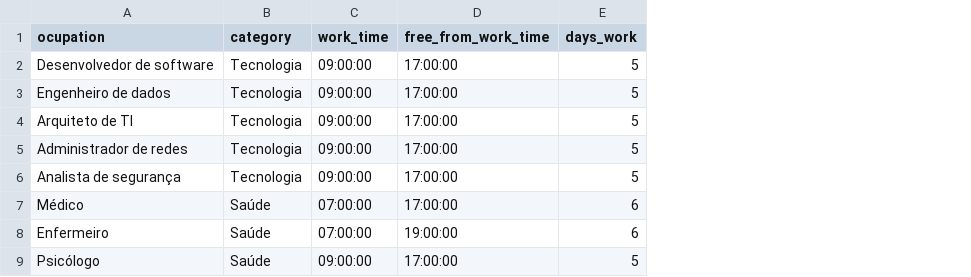
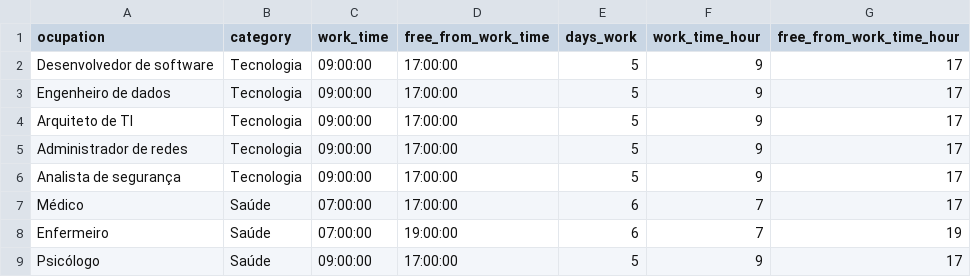
Before and after one commit to Brunikito/Interactive-Media-Evolution-and-Recommendation, a CSV file: data/behavior_generated/work_behavior.csv, drawn as a sheet; only a part is shown; the diff names each change by its address in the sheet, - before the commit and + after, or states it on an @@ line.

```diff
--- a/data/behavior_generated/work_behavior.csv
+++ b/data/behavior_generated/work_behavior.csv
+column F (work_time_hour), rows 2-9: 9 | 9 | 9 | 9 | 9 | 7 | 7 | 9
+column G (free_from_work_time_hour), rows 2-9: 17 | 17 | 17 | 17 | 17 | 17 | 19 | 17
```
Also changed, not shown: data/behavior_generated/country_data_cleaned.csv, 11 other files.
